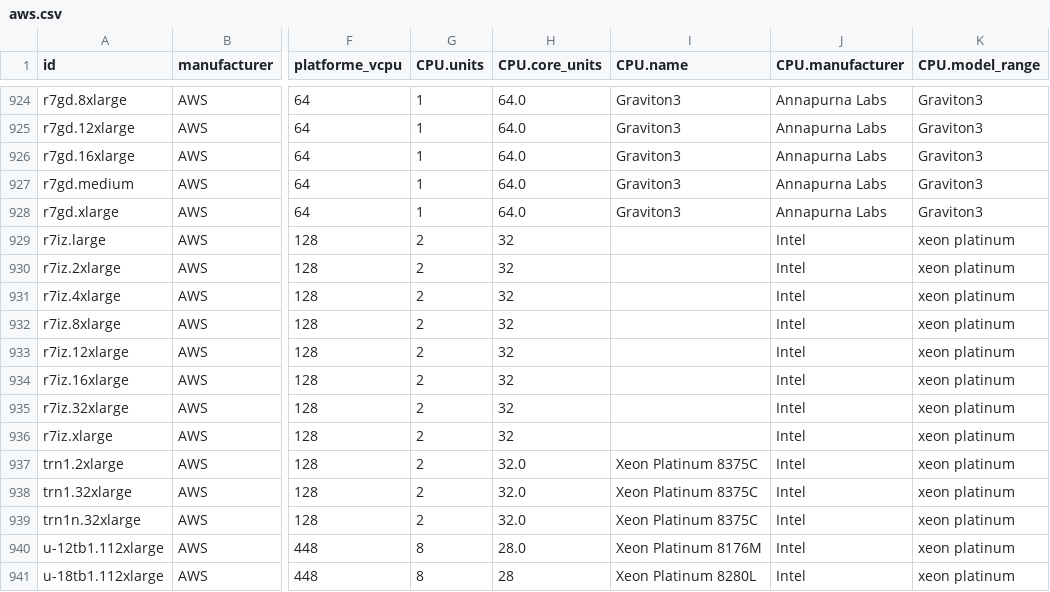
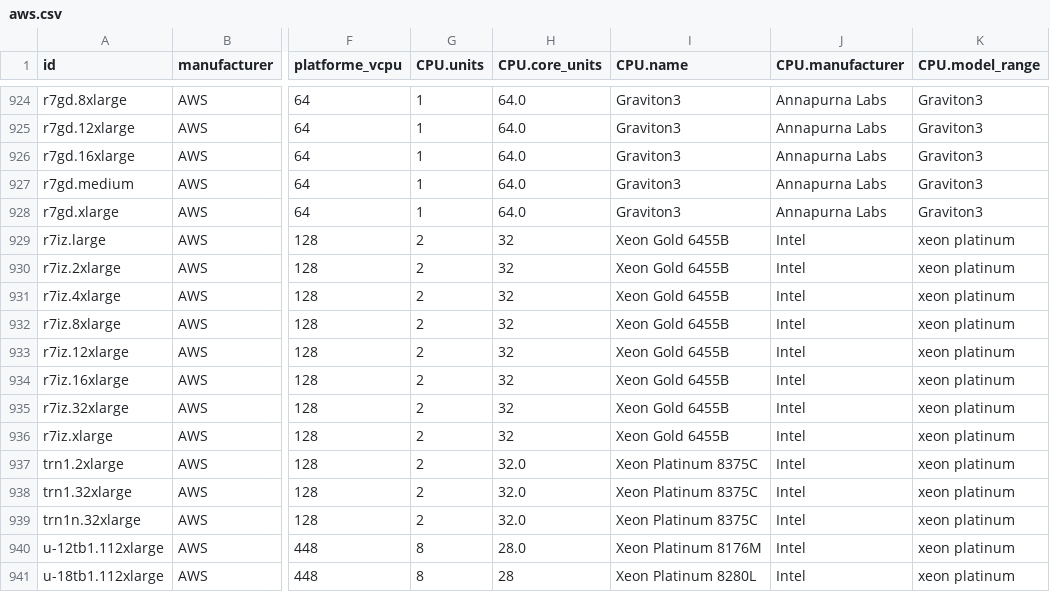
Before and after one commit to Boavizta/boaviztapi, a CSV file: boaviztapi/data/archetypes/cloud/aws.csv, drawn as a sheet; only a part is shown, gaps mark what is left out; the diff covers the shown part only; the diff names each change by its address in the sheet, - before the commit and + after, or states it on an @@ line.

Commit message:
Change CPU.name
Co-authored-by: Benjamin DAVY <31283191+benjamindavyteads@users.noreply.github.com>

```diff
--- a/boaviztapi/data/archetypes/cloud/aws.csv
+++ b/boaviztapi/data/archetypes/cloud/aws.csv
-I929:I936 (CPU.name): (empty)
+I929:I936 (CPU.name): Xeon Gold 6455B
```
Also changed, not shown: 23 edited cells elsewhere in this file.
